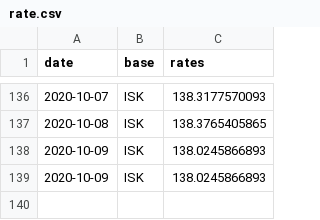
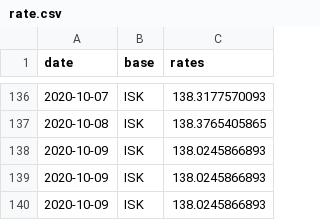
Before and after one commit to filiptronicek/euro-currency, a CSV file: data/ISK/rate.csv, drawn as a sheet; only a part is shown, gaps mark what is left out.

```diff
--- a/data/ISK/rate.csv
+++ b/data/ISK/rate.csv
@@ -139 +139,2 @@ date, base, rates
 2020-10-09,ISK,138.0245866893
+2020-10-09,ISK,138.0245866893
```
Also changed, not shown: data/CZK/rate.csv, data/HUF/rate.csv, 30 other files.
